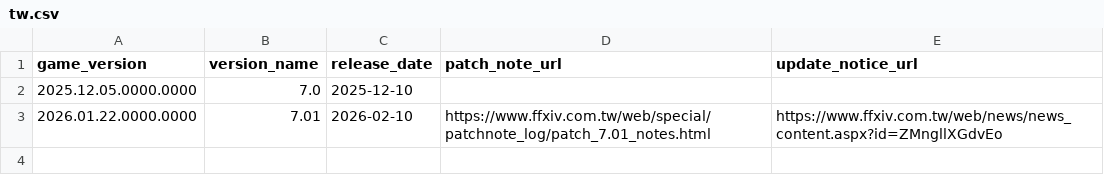
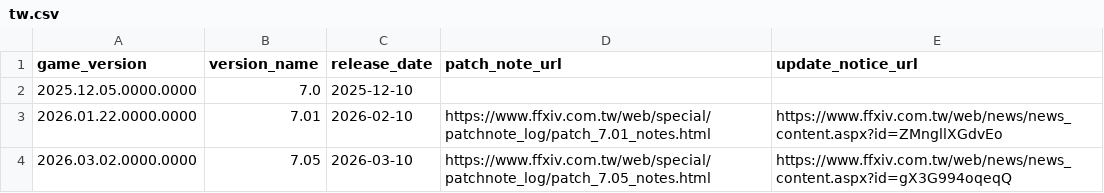
Before and after one commit to augenfrosch/ffxiv-versions, a CSV file: data/csv/tw.csv, drawn as a sheet.

Commit message:
Add TW patch 7.05

```diff
--- a/data/csv/tw.csv
+++ b/data/csv/tw.csv
@@ -3 +3,2 @@ game_version,version_name,release_date,patch_note_url,update_notice_url
 2026.01.22.0000.0000,7.01,2026-02-10,https://www.ffxiv.com.tw/web/special/patchnote_log/patch_7.01_notes.html,https://www.ffxiv.com.tw/web/news/news_content.aspx?id=ZMngllXGdvEo
+2026.03.02.0000.0000,7.05,2026-03-10,https://www.ffxiv.com.tw/web/special/patchnote_log/patch_7.05_notes.html,https://www.ffxiv.com.tw/web/news/news_content.aspx?id=gX3G994oqeqQ
```
Also changed, not shown: 1 other file.
